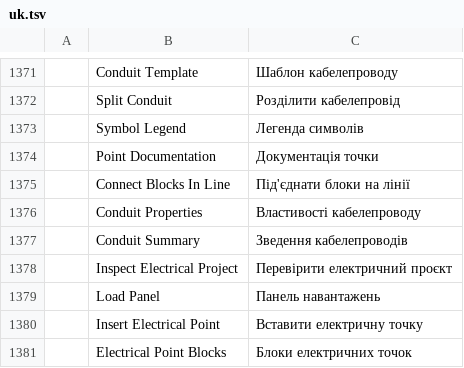
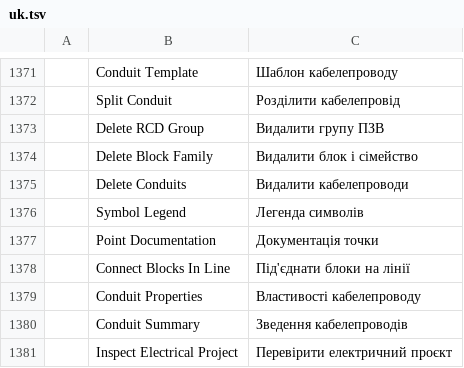
Before and after one commit to Eng-JulioFerreira/FREE-ELETRICA, a TSV file: cadcraft/crates/ui-egui/src/i18n/uk.tsv, drawn as a sheet; only a part is shown, gaps mark what is left out; the shorter side is filled out with more unchanged rows; the diff names each change by its address in the sheet, - before the commit and + after, or states it on an @@ line.

```diff
--- a/cadcraft/crates/ui-egui/src/i18n/uk.tsv
+++ b/cadcraft/crates/ui-egui/src/i18n/uk.tsv
+row 1373:  | Delete RCD Group | Видалити групу ПЗВ
+row 1374:  | Delete Block Family | Видалити блок і сімейство
+row 1375:  | Delete Conduits | Видалити кабелепроводи
```
Also changed, not shown: cadcraft/crates/ui-egui/src/i18n/pt_br.tsv, 9 other files.
